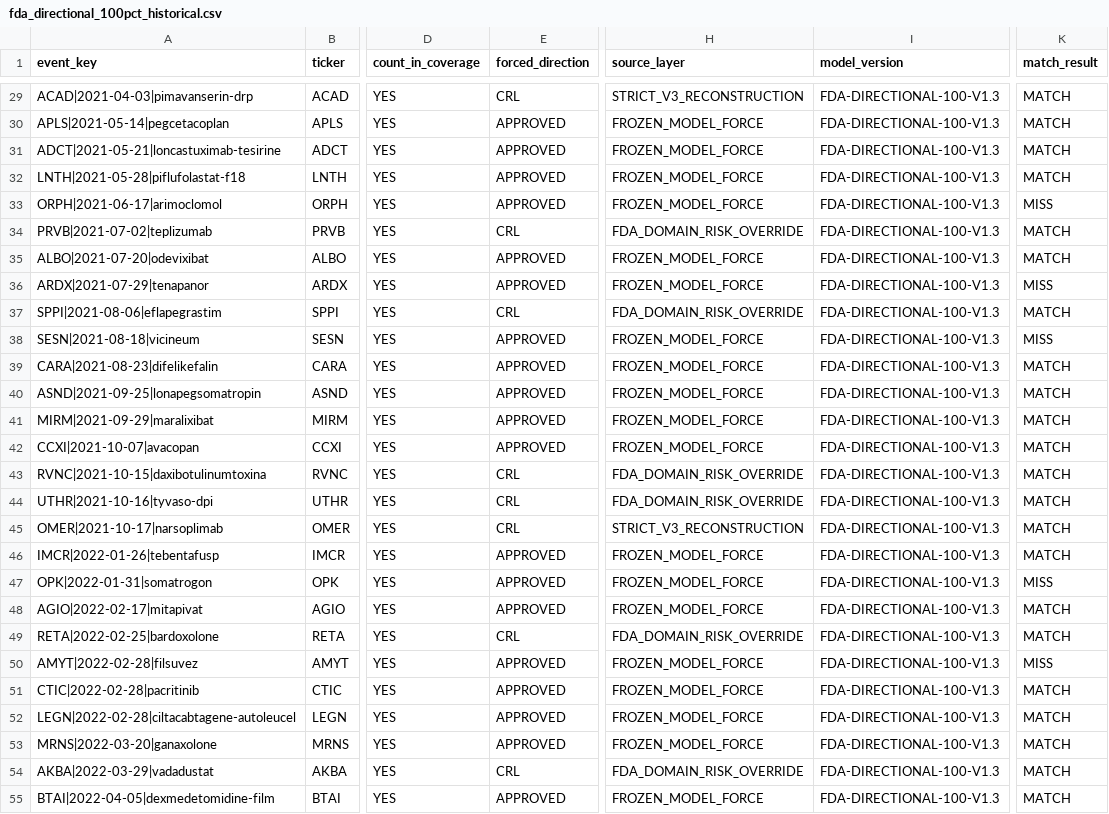
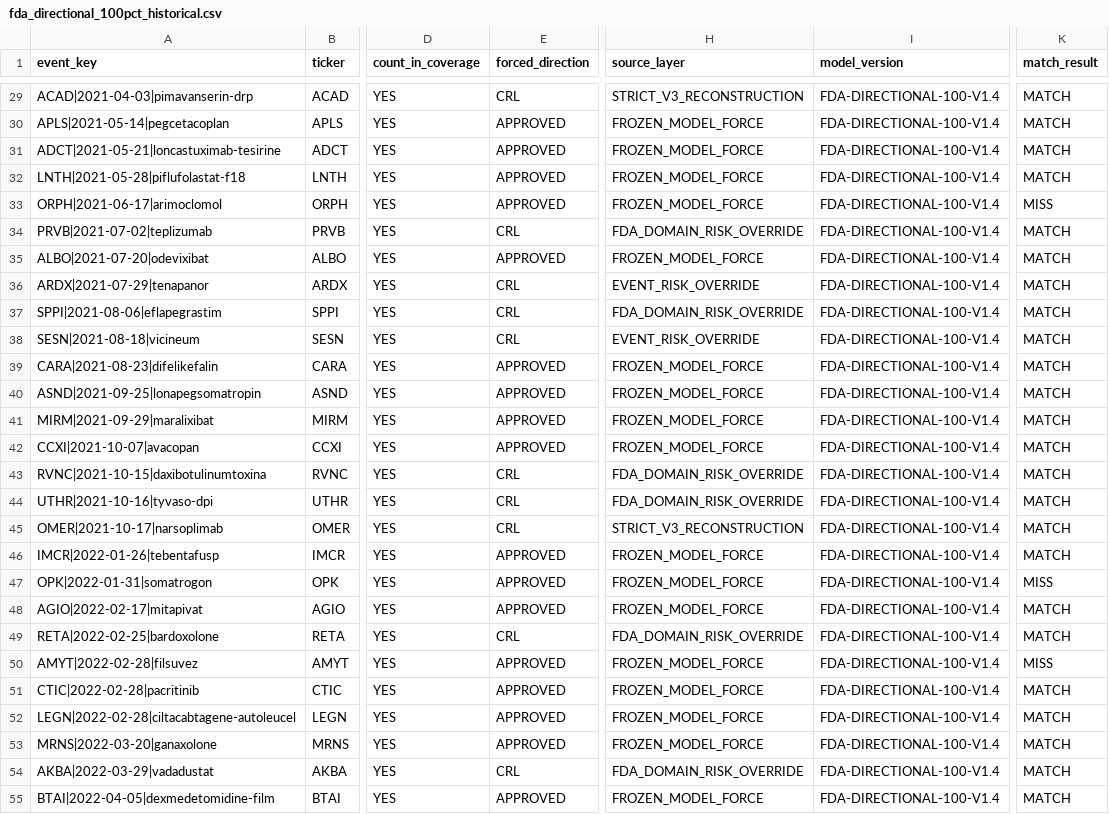
Before and after one commit to pdufa/pdufa-command-center, a CSV file: data/fda_directional_100pct_historical.csv, drawn as a sheet; only a part is shown, gaps mark what is left out; the diff covers the shown part only; the diff names each change by its address in the sheet, - before the commit and + after, or states it on an @@ line.

```diff
--- a/data/fda_directional_100pct_historical.csv
+++ b/data/fda_directional_100pct_historical.csv
-I29:I55 (model_version): FDA-DIRECTIONAL-100-V1.3
+I29:I55 (model_version): FDA-DIRECTIONAL-100-V1.4
-E36 (forced_direction): APPROVED
+E36 (forced_direction): CRL
-H36 (source_layer): FROZEN_MODEL_FORCE
+H36 (source_layer): EVENT_RISK_OVERRIDE
-K36 (match_result): MISS
+K36 (match_result): MATCH
-E38 (forced_direction): APPROVED
+E38 (forced_direction): CRL
-H38 (source_layer): FROZEN_MODEL_FORCE
+H38 (source_layer): EVENT_RISK_OVERRIDE
-K38 (match_result): MISS
+K38 (match_result): MATCH
```
Also changed, not shown: 119 edited cells elsewhere in this file.
